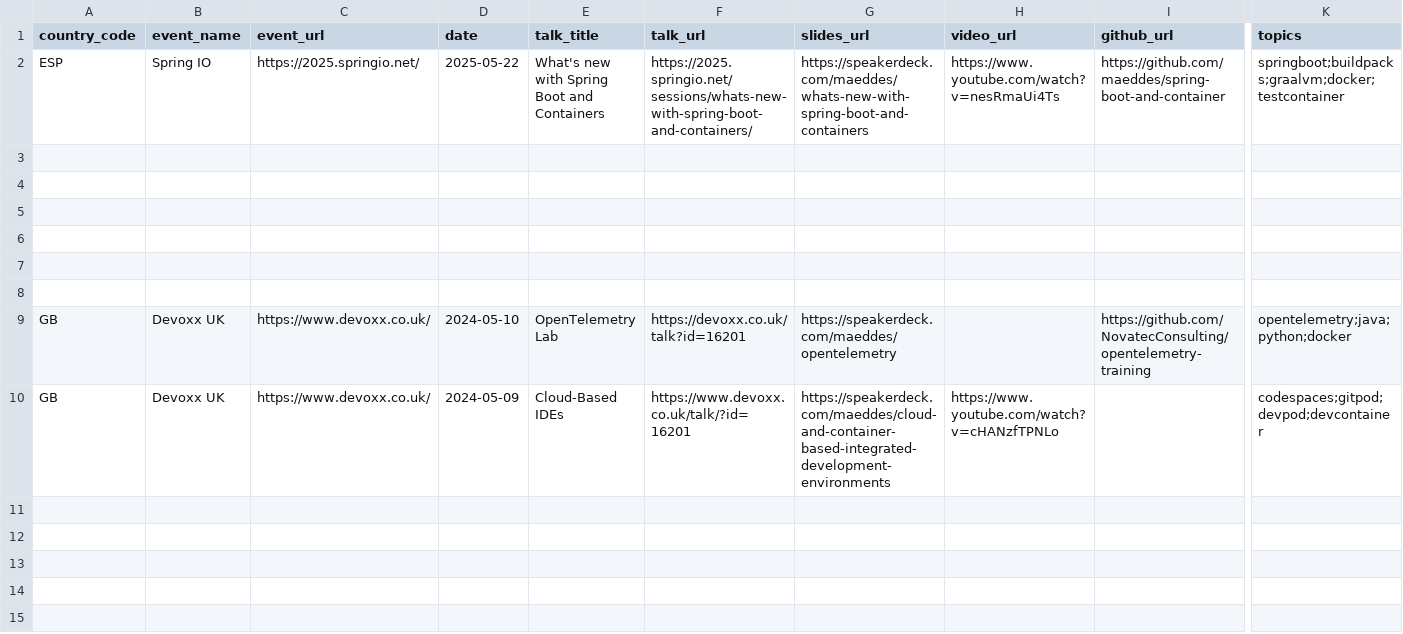
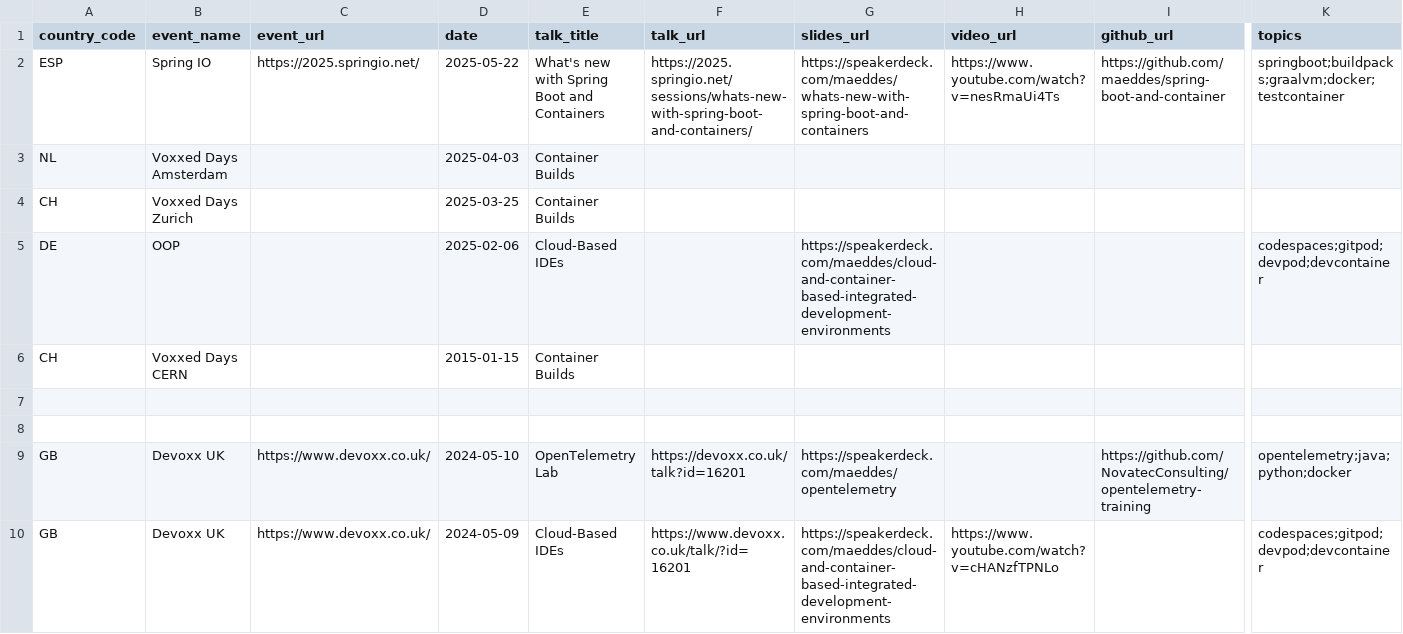
Before and after one commit to maeddes/talks, a CSV file: data/talks.csv, drawn as a sheet; only a part is shown, gaps mark what is left out; rows hold the shown columns only; the diff names each change by its address in the sheet, - before the commit and + after, or states it on an @@ line.

```diff
--- a/data/talks.csv
+++ b/data/talks.csv
-row 3: (empty)
+row 3: NL | Voxxed Days Amsterdam |  | 2025-04-03 | Container Builds
-row 4: (empty)
+row 4: CH | Voxxed Days Zurich |  | 2025-03-25 | Container Builds
-row 5: (empty)
+row 5: DE | OOP |  | 2025-02-06 | Cloud-Based IDEs |  | https://speakerdeck.com/maeddes/cloud-and-container-based-integrated-development-environments |  |  | codespaces;gitpod;devpod;devcontainer
-row 6: (empty)
+row 6: CH | Voxxed Days CERN |  | 2015-01-15 | Container Builds
```
Also changed, not shown: data/download.csv, 3 other files.
